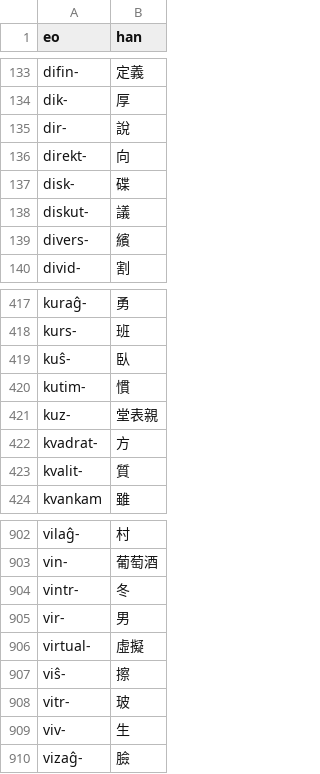
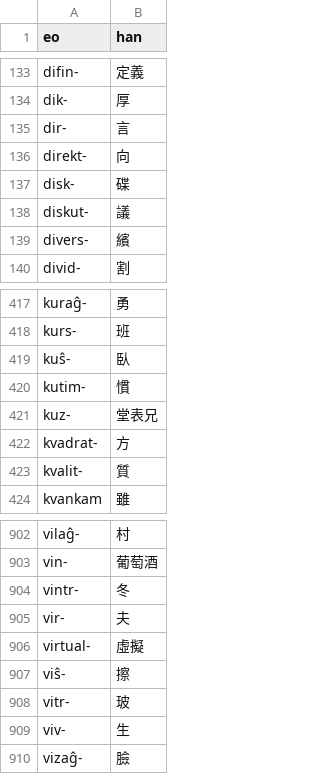
Before and after one commit to pustot/esperanto-kun-legado, a CSV file: facilaj-vortoj.csv, drawn as a sheet; only a part is shown, gaps mark what is left out.

```diff
--- a/facilaj-vortoj.csv
+++ b/facilaj-vortoj.csv
@@ -134,3 +134,3 @@ difin-,定義
 dik-,厚
-dir-,說
+dir-,言
 direkt-,向
@@ -420,3 +420,3 @@ kuŝ-,臥
 kutim-,慣
-kuz-,堂表親
+kuz-,堂表兄
 kvadrat-,方
@@ -904,3 +904,3 @@ vin-,葡萄酒
 vintr-,冬
-vir-,男
+vir-,夫
 virtual-,虛擬
```
Also changed, not shown: afiksoj.csv, 3 other files.
